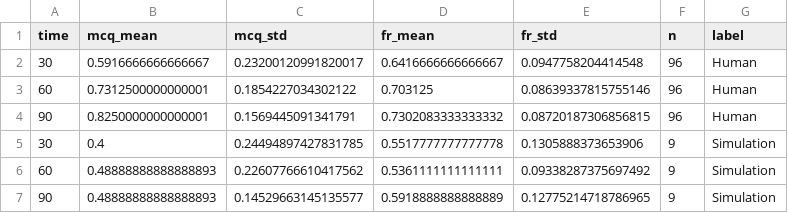
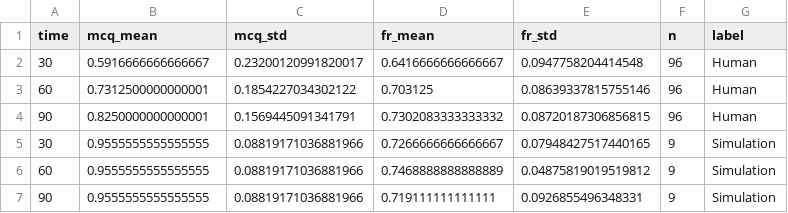
Before and after one commit to BaiYunpeng1949/hierarchical-resource-rational-reader, a CSV file: step5/simulators/simulator_v20250604/results/analyze_aggregated_results/comprehension_tests_runner/figures/aggregated_mcq_fr_by_time.csv, drawn as a sheet.

```diff
--- a/step5/simulators/simulator_v20250604/results/analyze_aggregated_results/comprehension_tests_runner/figures/aggregated_mcq_fr_by_time.csv
+++ b/step5/simulators/simulator_v20250604/results/analyze_aggregated_results/comprehension_tests_runner/figures/aggregated_mcq_fr_by_time.csv
@@ -4,4 +4,4 @@ time,mcq_mean,mcq_std,fr_mean,fr_std,n,label
 90,0.8250000000000001,0.1569445091341791,0.7302083333333332,0.08720187306856815,96,Human
-30,0.4,0.24494897427831785,0.5517777777777778,0.1305888373653906,9,Simulation
-60,0.48888888888888893,0.22607766610417562,0.5361111111111111,0.09338287375697492,9,Simulation
-90,0.48888888888888893,0.14529663145135577,0.5918888888888889,0.12775214718786965,9,Simulation
+30,0.9555555555555555,0.08819171036881966,0.7266666666666667,0.07948427517440165,9,Simulation
+60,0.9555555555555555,0.08819171036881966,0.7468888888888889,0.04875819019519812,9,Simulation
+90,0.9555555555555555,0.08819171036881966,0.719111111111111,0.0926855496348331,9,Simulation
```
Also changed, not shown: 6 other files.
